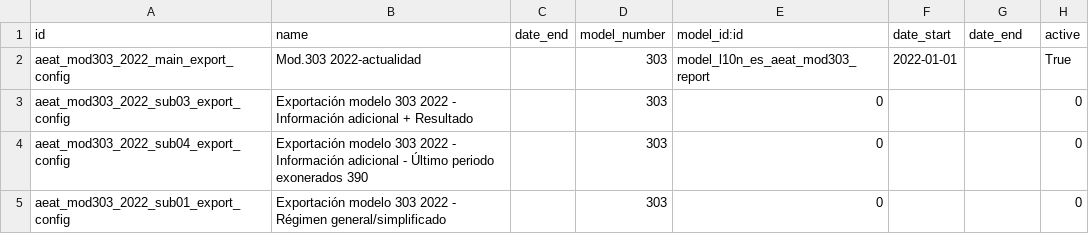
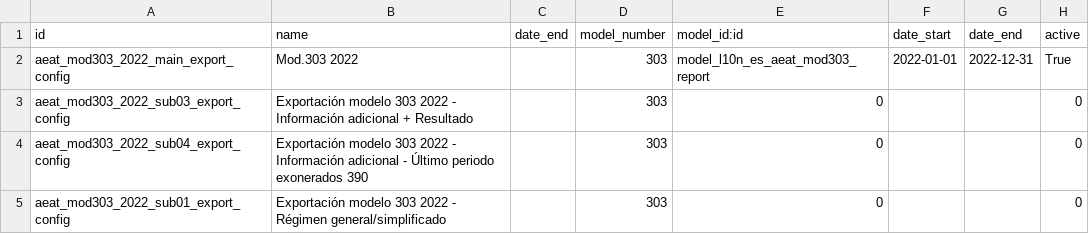
Before and after one commit to kike7laguna/l10n-spain, a CSV file: l10n_es_aeat_mod303/data/2022/aeat.model.export.config.csv, drawn as a sheet.

Commit message:
[IMP] l10n_es_aeat_mod303: New BOE format for 2023
TT41657

```diff
--- a/l10n_es_aeat_mod303/data/2022/aeat.model.export.config.csv
+++ b/l10n_es_aeat_mod303/data/2022/aeat.model.export.config.csv
@@ -1,3 +1,3 @@
 id,name,date_end,model_number,model_id:id,date_start,date_end,active
-aeat_mod303_2022_main_export_config,Mod.303 2022-actualidad,,303,model_l10n_es_aeat_mod303_report,2022-01-01,,True
+aeat_mod303_2022_main_export_config,Mod.303 2022,,303,model_l10n_es_aeat_mod303_report,2022-01-01,2022-12-31,True
 aeat_mod303_2022_sub03_export_config,Exportación modelo 303 2022 - Información adicional + Resultado,,303,0,,,0
```
Also changed, not shown: 14 other files.
